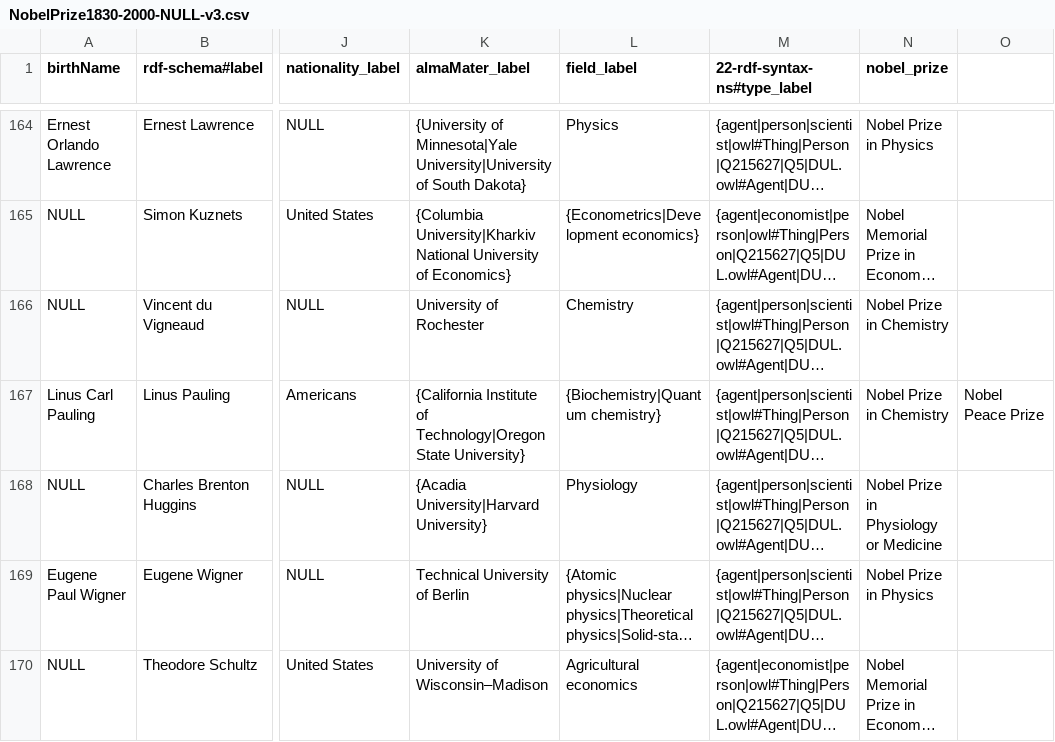
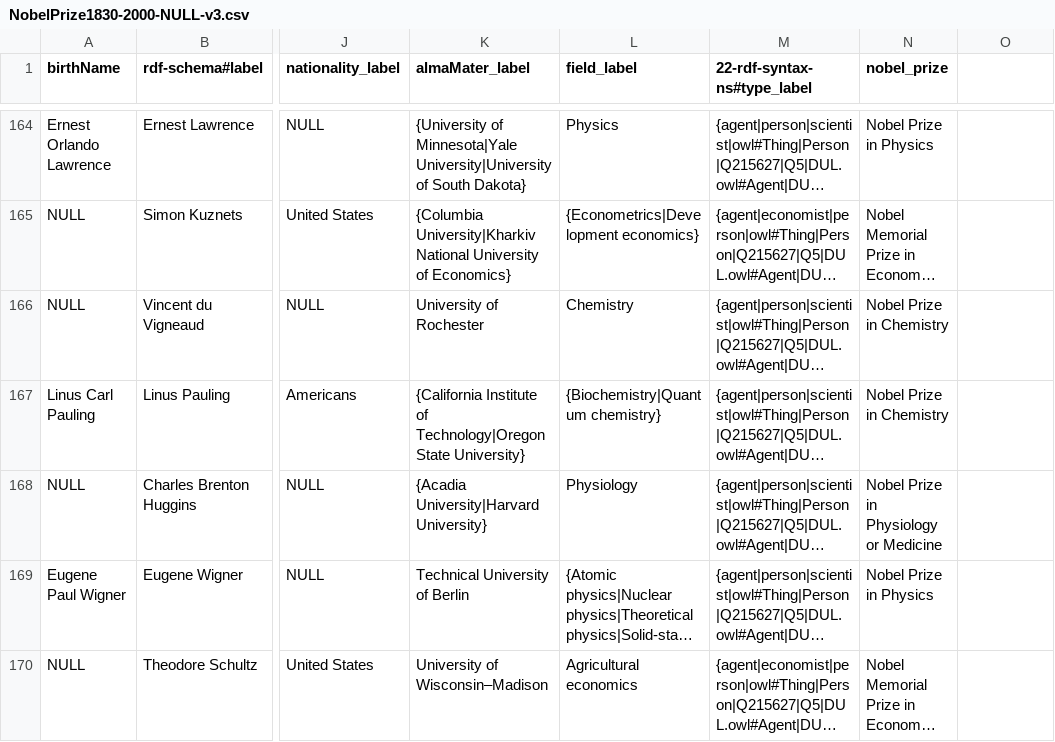
Before and after one commit to jitske4me/nobel_project, a CSV file: NobelPrize1830-2000-NULL-v3.csv, drawn as a sheet; only a part is shown, gaps mark what is left out; long unchanged cells end in …; the diff names each change by its address in the sheet, - before the commit and + after, or states it on an @@ line.

Commit message:
Removed error v3.csv

```diff
--- a/NobelPrize1830-2000-NULL-v3.csv
+++ b/NobelPrize1830-2000-NULL-v3.csv
-O167: Nobel Peace Prize
+O167: (empty)
```
